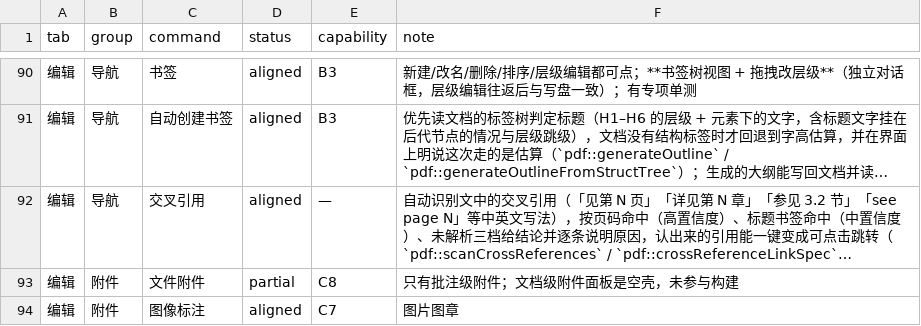
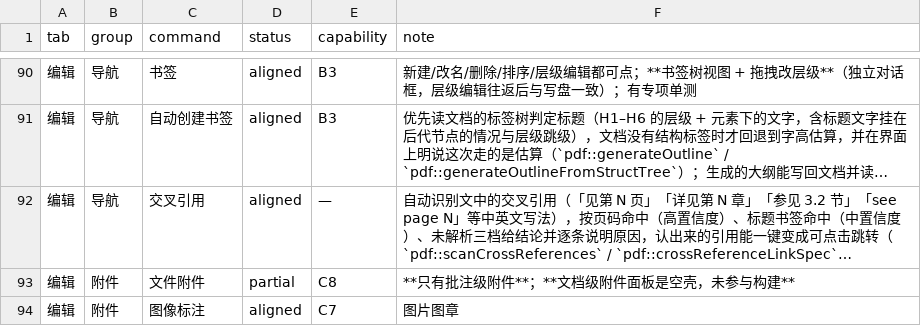
Before and after one commit to fengjutian/Folixa, a CSV file: docs/benchmark/foxit-features.csv, drawn as a sheet; only a part is shown, gaps mark what is left out; long unchanged cells end in …; the diff covers the shown part only; the diff names each change by its address in the sheet, - before the commit and + after, or states it on an @@ line.

```diff
--- a/docs/benchmark/foxit-features.csv
+++ b/docs/benchmark/foxit-features.csv
-F93 (note): 只有批注级附件；文档级附件面板是空壳，未参与构建
+F93 (note): **只有批注级附件**；**文档级附件面板是空壳，未参与构建**
```
Also changed, not shown: 10 edited cells elsewhere in this file, 26 other files.
